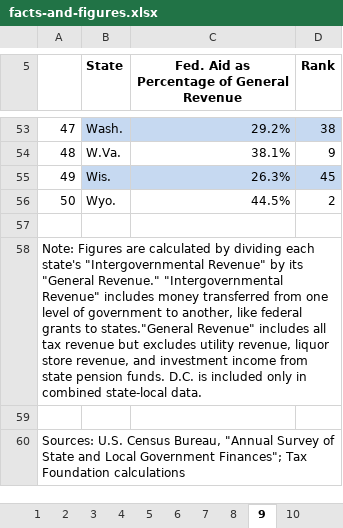
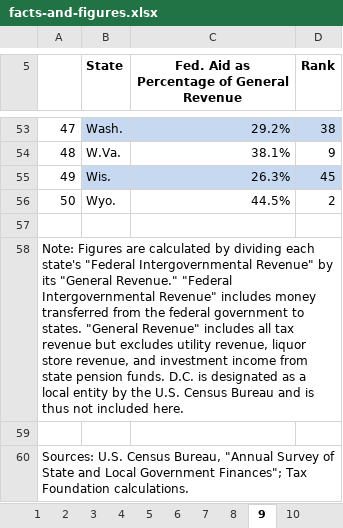
Before and after one commit to TaxFoundation/facts-and-figures-web, an Excel workbook: src/data/facts-and-figures.xlsx, sheet 9, drawn as a sheet; only a part is shown, gaps mark what is left out; values as stored, in another font and other column widths than the file's, no borders; the diff names each change by its address in the sheet, - before the commit and + after, or states it on an @@ line.

```diff
--- a/src/data/facts-and-figures.xlsx (sheet 9)
+++ b/src/data/facts-and-figures.xlsx (sheet 9)
-A58: …each state's "Intergovernmental Revenue" by its "General Revenue." "Intergovernmental Revenue" includes money transferred from one level of government to another, like federal grants to states."General Revenue" includes all tax revenue but excludes utility revenue, liquor store revenue, and investment income from state pension funds. D.C. is included only in combined state-local data.
+A58: …each state's "Federal Intergovernmental Revenue" by its "General Revenue." "Federal Intergovernmental Revenue" includes money transferred from the federal government to states. "General Revenue" includes all tax revenue but excludes utility revenue, liquor store revenue, and investment income from state pension funds. D.C. is designated as a local entity by the U.S. Census Bureau and is thus not included here.
-A60: …Tax Foundation calculations
+A60: …Tax Foundation calculations.
```
Also changed, not shown: sheet 27, sheet 12, sheet 37, sheet 26, sheet 11, sheet 21, 1 other file.
